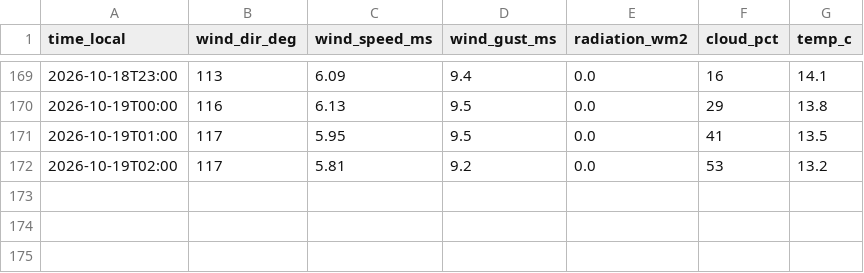
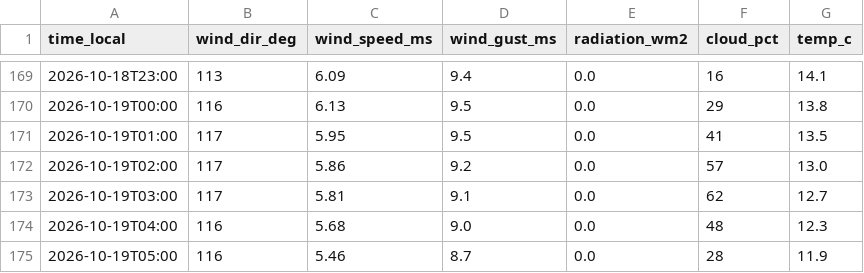
Before and after one commit to SanDav2011/atyrau-air, a CSV file: data/wind.csv, drawn as a sheet; only a part is shown, gaps mark what is left out.

```diff
--- a/data/wind.csv
+++ b/data/wind.csv
@@ -171,2 +171,5 @@
 2026-10-19T01:00,117,5.95,9.5,0.0,41,13.5
-2026-10-19T02:00,117,5.81,9.2,0.0,53,13.2
+2026-10-19T02:00,117,5.86,9.2,0.0,57,13.0
+2026-10-19T03:00,117,5.81,9.1,0.0,62,12.7
+2026-10-19T04:00,116,5.68,9.0,0.0,48,12.3
+2026-10-19T05:00,116,5.46,8.7,0.0,28,11.9
```
Also changed, not shown: 1 other file.
